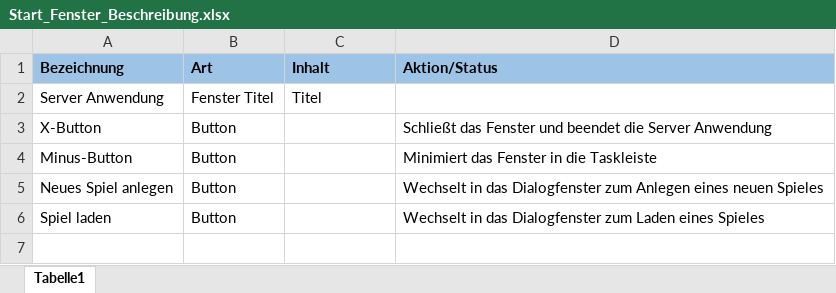
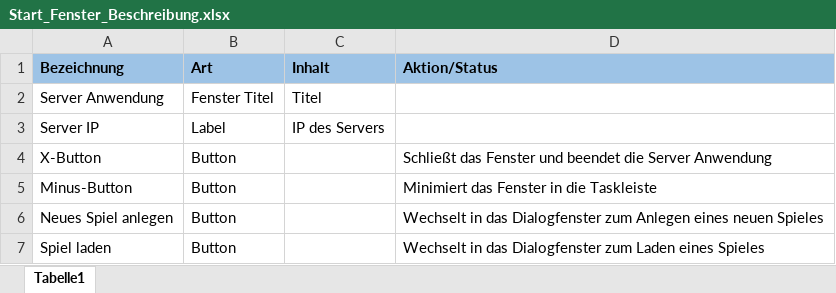
Before and after one commit to Jotec1705/SE-Project2018, an Excel workbook: Dokumente/02_Arbeitsbereich/04_Anforderungsspezifikation/Dialogbeschreibungen/Start_Fenster_Beschreibung.xlsx, sheet Tabelle1, drawn as a sheet; values as stored, in another font and other column widths than the file's, no borders; the diff names each change by its address in the sheet, - before the commit and + after, or states it on an @@ line.

```diff
--- a/Dokumente/02_Arbeitsbereich/04_Anforderungsspezifikation/Dialogbeschreibungen/Start_Fenster_Beschreibung.xlsx (sheet Tabelle1)
+++ b/Dokumente/02_Arbeitsbereich/04_Anforderungsspezifikation/Dialogbeschreibungen/Start_Fenster_Beschreibung.xlsx (sheet Tabelle1)
+row 3: Server IP | Label | IP des Servers
```
Also changed, not shown: Dokumente/02_Arbeitsbereich/04_Anforderungsspezifikation/Dialogbeschreibungen/Spiel_Laden_Fenster_Beschreibung.xlsx, 2 other files.
